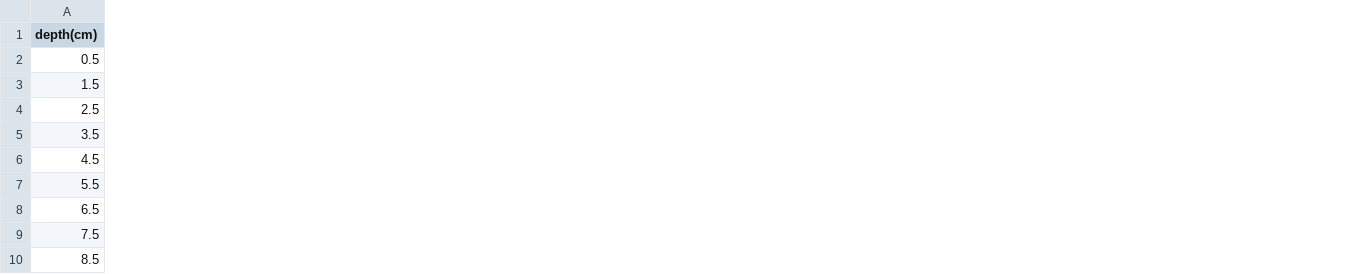
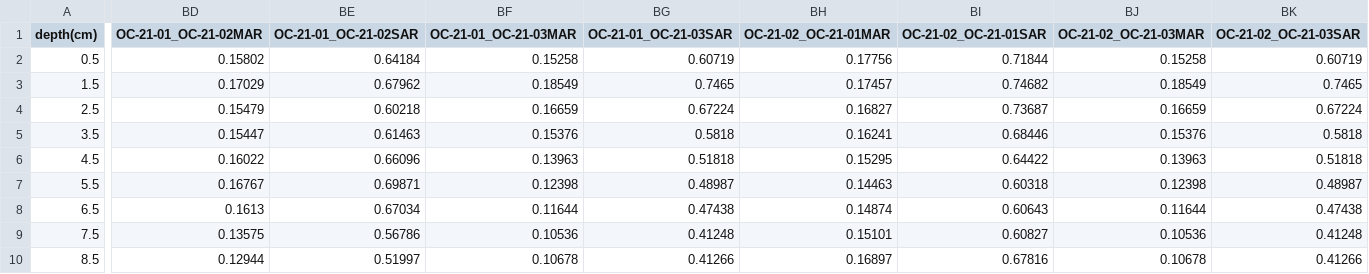
Before and after one commit to joshimmel/interactive-correlation-plot, a CSV file: merged_data_MAR_LOI_GS.csv, drawn as a sheet; only a part is shown, gaps mark what is left out; the diff covers the shown part only; the diff names each change by its address in the sheet, - before the commit and + after, or states it on an @@ line.

Commit message:
added MAR and SAR site cross-comparisons

```diff
--- a/merged_data_MAR_LOI_GS.csv
+++ b/merged_data_MAR_LOI_GS.csv
+column BD (OC-21-01_OC-21-02MAR), rows 2-10: 0.15802 | 0.17029 | 0.15479 | 0.15447 | 0.16022 | 0.16767 | 0.1613 | 0.13575 | 0.12944
+column BE (OC-21-01_OC-21-02SAR), rows 2-10: 0.64184 | 0.67962 | 0.60218 | 0.61463 | 0.66096 | 0.69871 | 0.67034 | 0.56786 | 0.51997
+column BF (OC-21-01_OC-21-03MAR), rows 2-10: 0.15258 | 0.18549 | 0.16659 | 0.15376 | 0.13963 | 0.12398 | 0.11644 | 0.10536 | 0.10678
+column BG (OC-21-01_OC-21-03SAR), rows 2-10: 0.60719 | 0.7465 | 0.67224 | 0.5818 | 0.51818 | 0.48987 | 0.47438 | 0.41248 | 0.41266
+column BH (OC-21-02_OC-21-01MAR), rows 2-10: 0.17756 | 0.17457 | 0.16827 | 0.16241 | 0.15295 | 0.14463 | 0.14874 | 0.15101 | 0.16897
+column BI (OC-21-02_OC-21-01SAR), rows 2-10: 0.71844 | 0.74682 | 0.73687 | 0.68446 | 0.64422 | 0.60318 | 0.60643 | 0.60827 | 0.67816
+column BJ (OC-21-02_OC-21-03MAR), rows 2-10: 0.15258 | 0.18549 | 0.16659 | 0.15376 | 0.13963 | 0.12398 | 0.11644 | 0.10536 | 0.10678
+column BK (OC-21-02_OC-21-03SAR), rows 2-10: 0.60719 | 0.7465 | 0.67224 | 0.5818 | 0.51818 | 0.48987 | 0.47438 | 0.41248 | 0.41266
```
Also changed, not shown: 4 added columns elsewhere in this file.
